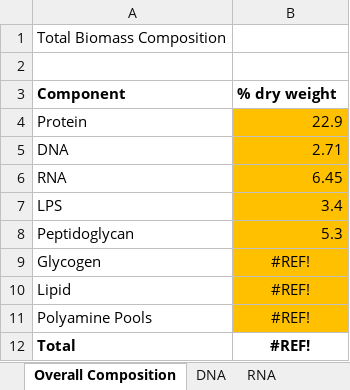
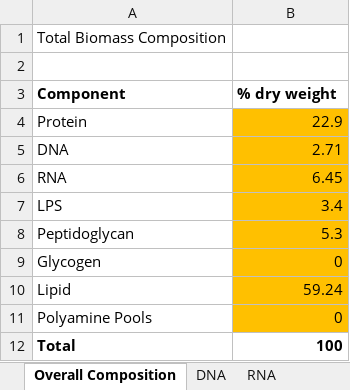
Before and after one commit to gregmedlock/psy_recon, an Excel workbook: data/biomass.xlsx, sheet Overall Composition, drawn as a sheet; values as stored, in another font and other column widths than the file's, no borders; the diff names each change by its address in the sheet, - before the commit and + after, or states it on an @@ line.

```diff
--- a/data/biomass.xlsx (sheet Overall Composition)
+++ b/data/biomass.xlsx (sheet Overall Composition)
-B9 (% dry weight): #REF!
+B9 (% dry weight): 0
-B9:B12 alignment: center
+B9:B12 alignment: right
-B10 (% dry weight): #REF!
+B10 (% dry weight): 59.24
-B11 (% dry weight): #REF!
+B11 (% dry weight): 0
-B12 (% dry weight): #REF!
+B12 (% dry weight): 100
```
Also changed, not shown: sheet DNA, sheet Protein and Amino Acids, sheet RNA, other sheet tabs, formulas that keep their value, 22 other files.
